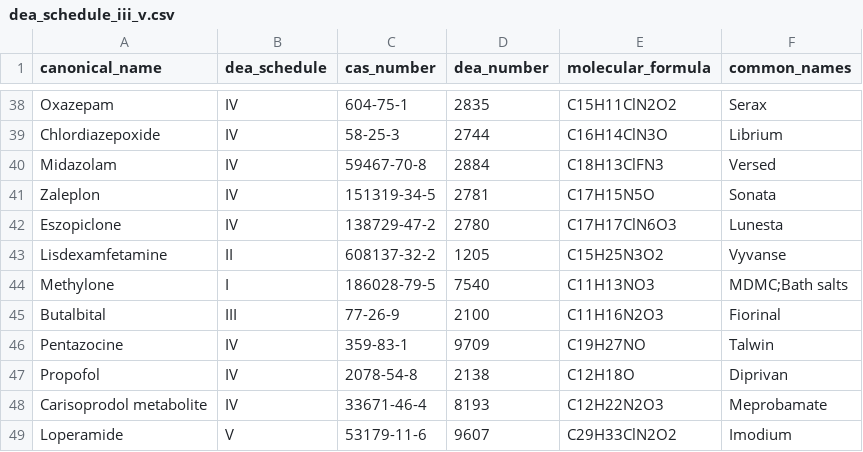
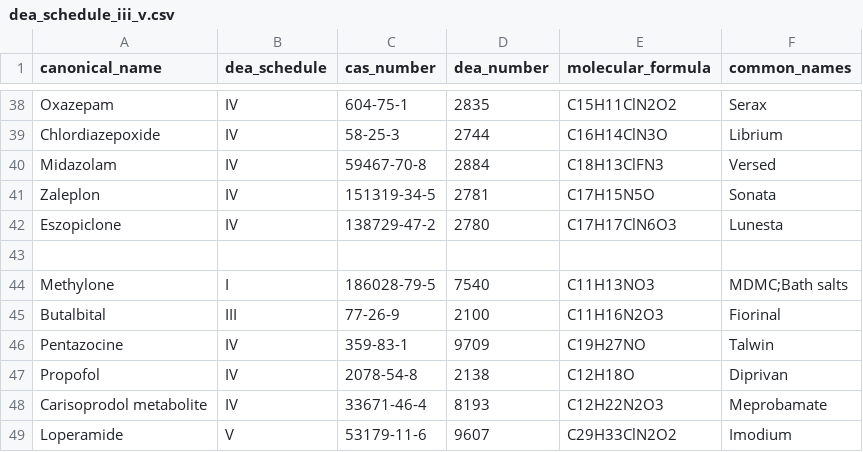
Before and after one commit to BenjaminHorrigan/lightning, a CSV file: data/sources/dea_schedule_iii_v.csv, drawn as a sheet; only a part is shown, gaps mark what is left out.

```diff
--- a/data/sources/dea_schedule_iii_v.csv
+++ b/data/sources/dea_schedule_iii_v.csv
@@ -42,3 +42,3 @@ Zaleplon,IV,151319-34-5,2781,C17H15N5O,Sonata
 Eszopiclone,IV,138729-47-2,2780,C17H17ClN6O3,Lunesta
-Lisdexamfetamine,II,608137-32-2,1205,C15H25N3O2,Vyvanse
+
 Methylone,I,186028-79-5,7540,C11H13NO3,MDMC;Bath salts
```
Also changed, not shown: data/sources/cwc_schedule_1.csv, data/sources/cwc_schedule_2.csv, 8 other files.
